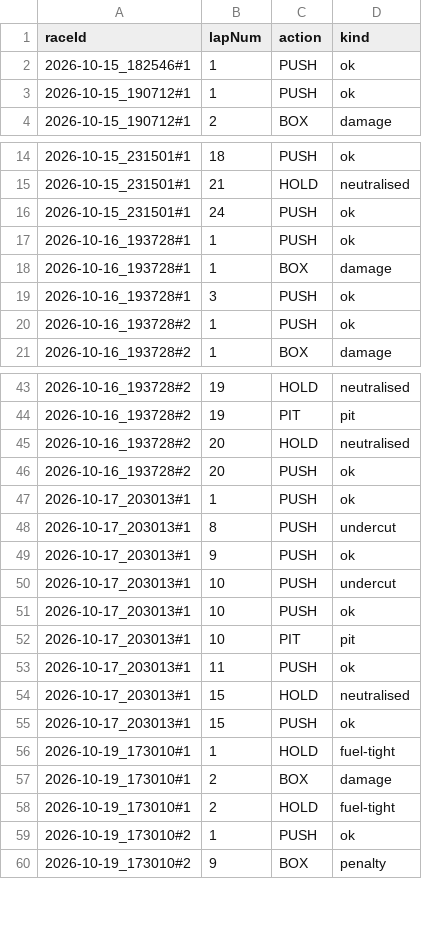
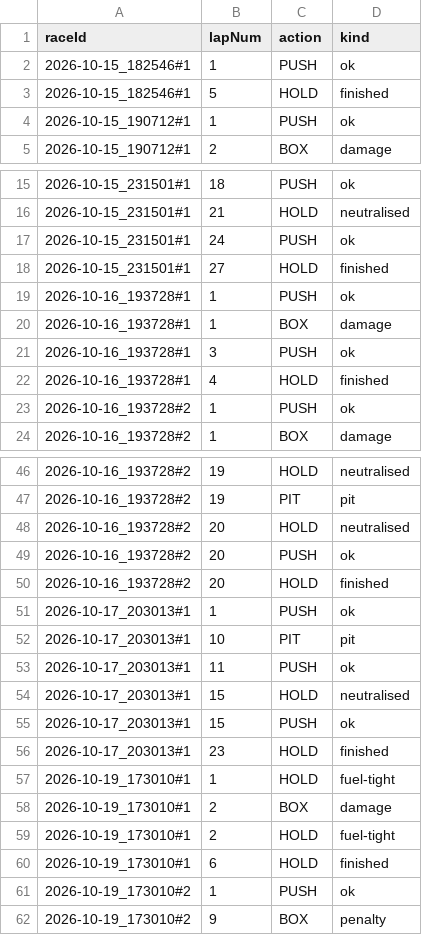
Before and after one commit to srikarnadella/f1-race-engineer, a CSV file: datasets/calls.csv, drawn as a sheet; only a part is shown, gaps mark what is left out; the diff covers the shown part only.

```diff
--- a/datasets/calls.csv
+++ b/datasets/calls.csv
@@ -2,2 +2,3 @@ raceId,lapNum,action,kind
 2026-10-15_182546#1,1,PUSH,ok
+2026-10-15_182546#1,5,HOLD,finished
 2026-10-15_190712#1,1,PUSH,ok
@@ -16,2 +17,3 @@ raceId,lapNum,action,kind
 2026-10-15_231501#1,24,PUSH,ok
+2026-10-15_231501#1,27,HOLD,finished
 2026-10-16_193728#1,1,PUSH,ok
@@ -19,2 +21,3 @@ raceId,lapNum,action,kind
 2026-10-16_193728#1,3,PUSH,ok
+2026-10-16_193728#1,4,HOLD,finished
 2026-10-16_193728#2,1,PUSH,ok
@@ -46,7 +49,4 @@ raceId,lapNum,action,kind
 2026-10-16_193728#2,20,PUSH,ok
+2026-10-16_193728#2,20,HOLD,finished
 2026-10-17_203013#1,1,PUSH,ok
-2026-10-17_203013#1,8,PUSH,undercut
-2026-10-17_203013#1,9,PUSH,ok
-2026-10-17_203013#1,10,PUSH,undercut
-2026-10-17_203013#1,10,PUSH,ok
 2026-10-17_203013#1,10,PIT,pit
@@ -55,2 +55,3 @@ raceId,lapNum,action,kind
 2026-10-17_203013#1,15,PUSH,ok
+2026-10-17_203013#1,23,HOLD,finished
 2026-10-19_173010#1,1,HOLD,fuel-tight
@@ -58,2 +59,3 @@ raceId,lapNum,action,kind
 2026-10-19_173010#1,2,HOLD,fuel-tight
+2026-10-19_173010#1,6,HOLD,finished
 2026-10-19_173010#2,1,PUSH,ok
```
Also changed, not shown: 1 added row elsewhere in this file, 10 other files.
